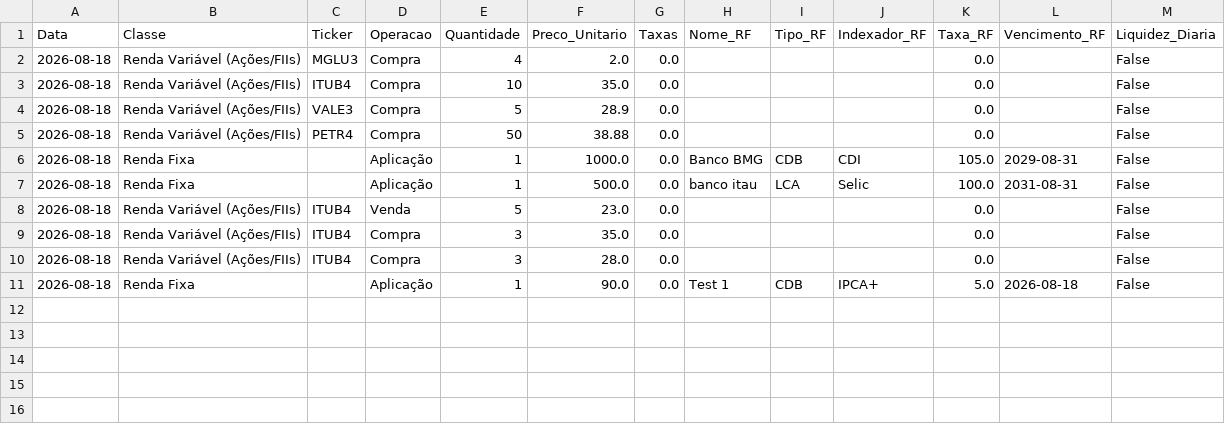
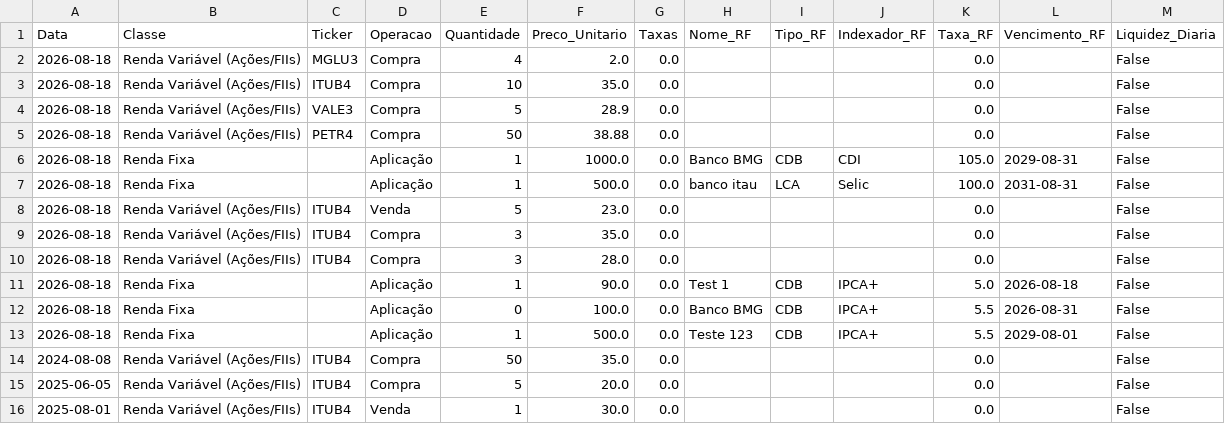
Before and after one commit to ISO158/investment_monitoring, a CSV file: data/historico_operacoes.csv, drawn as a sheet; the diff names each change by its address in the sheet, - before the commit and + after, or states it on an @@ line.

Commit message:
Adicionando gráfico com histórico de preços, além de informar o volume de compras e vendas realizadas no período. Adicionando aba para informativos gerado por agente de IA.

```diff
--- a/data/historico_operacoes.csv
+++ b/data/historico_operacoes.csv
+row 12: 2026-08-18 | Renda Fixa |  | Aplicação | 0 | 100.0 | 0.0 | Banco BMG | CDB | IPCA+ | 5.5 | 2026-08-31 | False
+row 13: 2026-08-18 | Renda Fixa |  | Aplicação | 1 | 500.0 | 0.0 | Teste 123 | CDB | IPCA+ | 5.5 | 2029-08-01 | False
+row 14: 2024-08-08 | Renda Variável (Ações/FIIs) | ITUB4 | Compra | 50 | 35.0 | 0.0 |  |  |  | 0.0 |  | False
+row 15: 2025-06-05 | Renda Variável (Ações/FIIs) | ITUB4 | Compra | 5 | 20.0 | 0.0 |  |  |  | 0.0 |  | False
+row 16: 2025-08-01 | Renda Variável (Ações/FIIs) | ITUB4 | Venda | 1 | 30.0 | 0.0 |  |  |  | 0.0 |  | False
```
Also changed, not shown: data/carteira_atualizada.csv, 3 other files.
